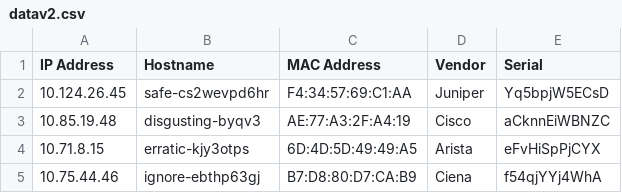
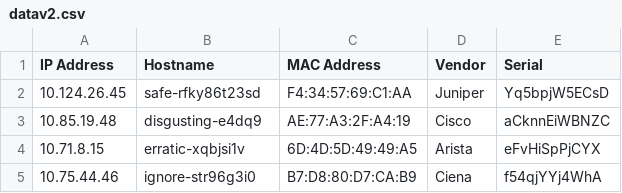
Before and after one commit to CloudTNT/ChallengeLab, a CSV file: datav2.csv, drawn as a sheet.

```diff
--- a/datav2.csv
+++ b/datav2.csv
@@ -1,5 +1,5 @@
 "IP Address","Hostname","MAC Address","Vendor","Serial"
-"10.124.26.45","safe-cs2wevpd6hr","F4:34:57:69:C1:AA","Juniper","Yq5bpjW5ECsD"
-"10.85.19.48","disgusting-byqv3","AE:77:A3:2F:A4:19","Cisco","aCknnEiWBNZC"
-"10.71.8.15","erratic-kjy3otps","6D:4D:5D:49:49:A5","Arista","eFvHiSpPjCYX"
-"10.75.44.46","ignore-ebthp63gj","B7:D8:80:D7:CA:B9","Ciena","f54qjYYj4WhA"
+"10.124.26.45","safe-rfky86t23sd","F4:34:57:69:C1:AA","Juniper","Yq5bpjW5ECsD"
+"10.85.19.48","disgusting-e4dq9","AE:77:A3:2F:A4:19","Cisco","aCknnEiWBNZC"
+"10.71.8.15","erratic-xqbjsi1v","6D:4D:5D:49:49:A5","Arista","eFvHiSpPjCYX"
+"10.75.44.46","ignore-str96g3i0","B7:D8:80:D7:CA:B9","Ciena","f54qjYYj4WhA"
```
Also changed, not shown: 1 other file.
